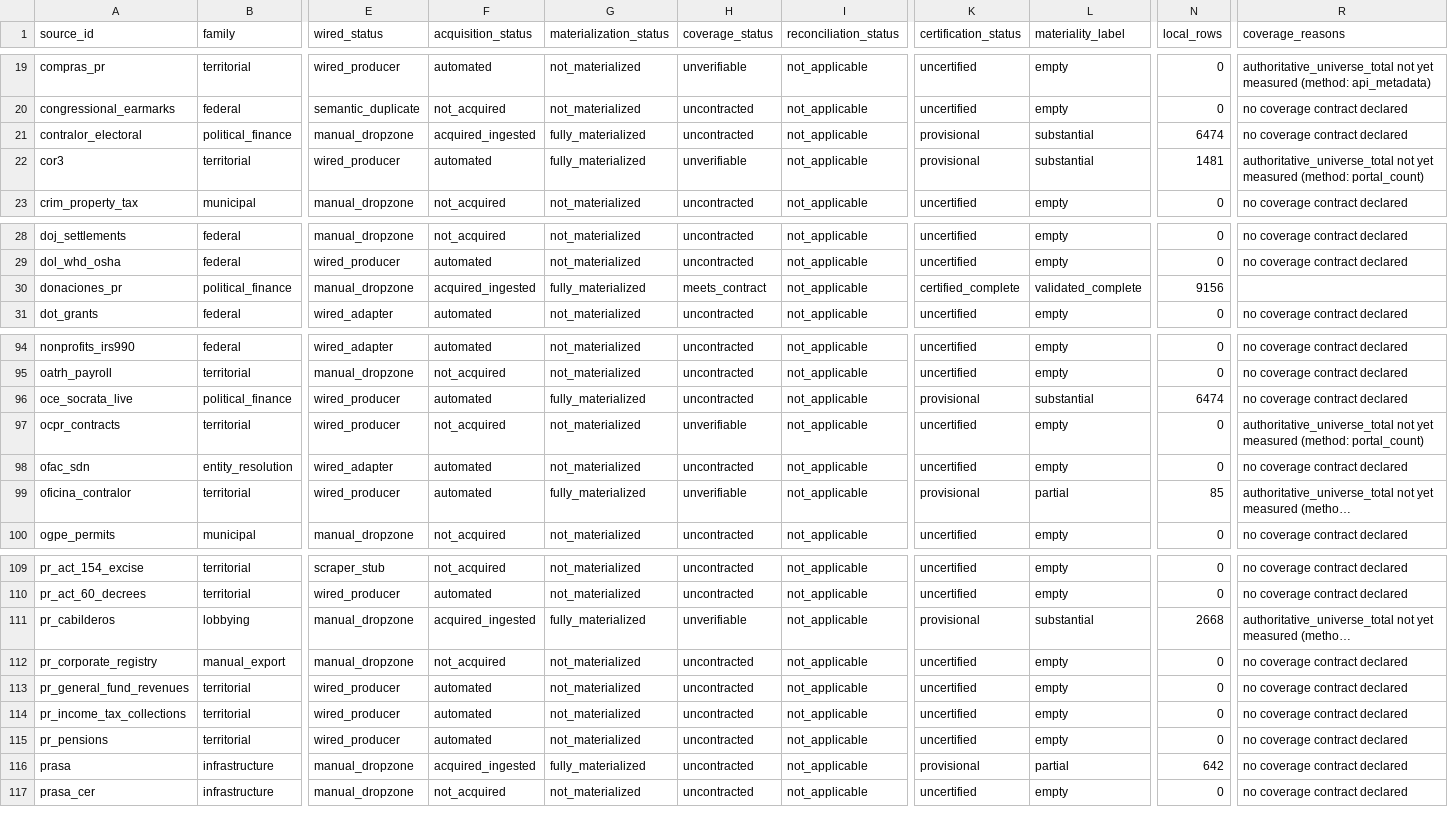
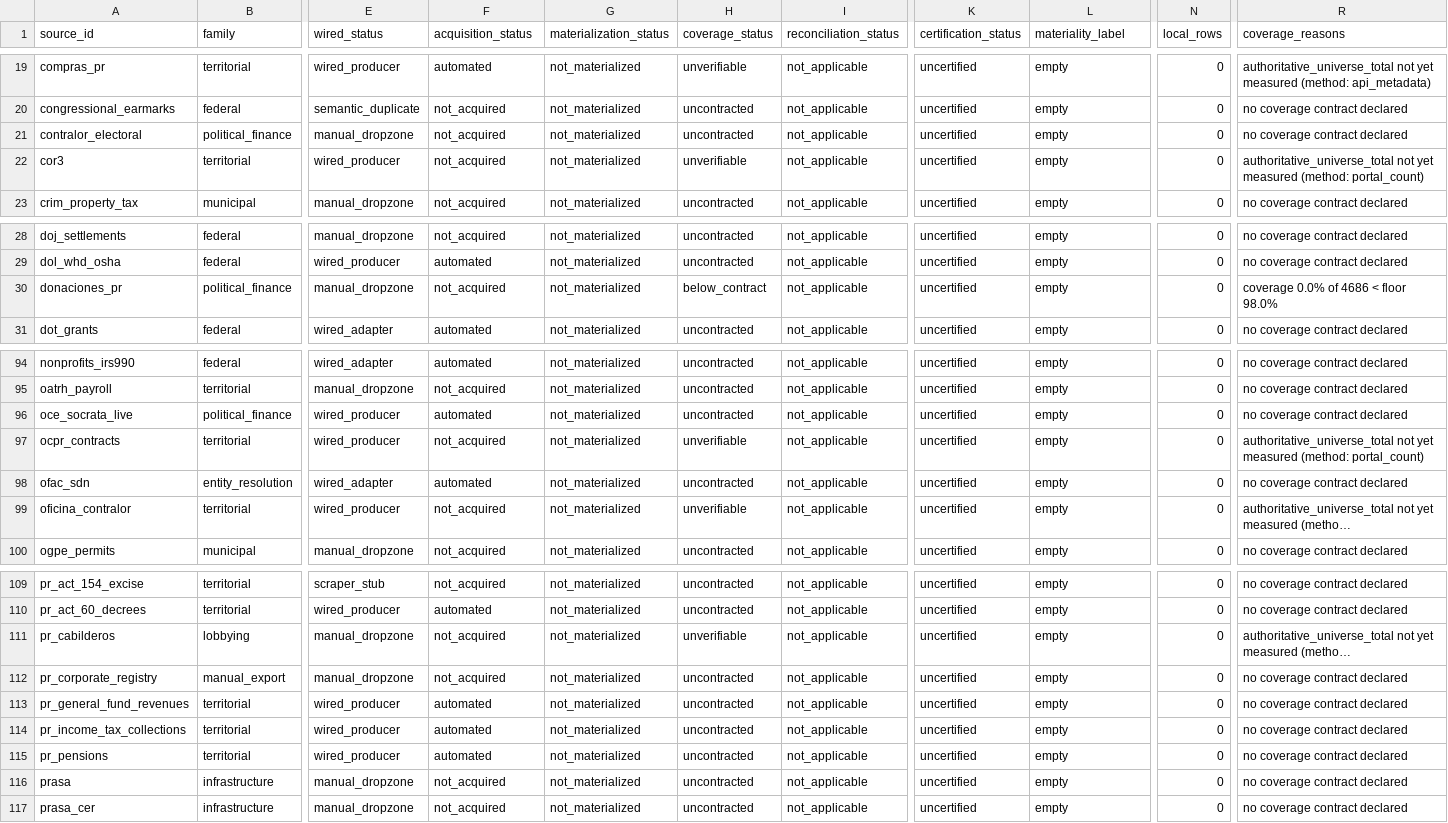
Before and after one commit to jotaele44/Contract-Sweeper, a CSV file: reports/completeness_matrix.csv, drawn as a sheet; only a part is shown, gaps mark what is left out; long unchanged cells end in …; the diff covers the shown part only; the diff names each change by its address in the sheet, - before the commit and + after, or states it on an @@ line.

Commit message:
Regenerate completeness matrix from a clean checkout, not local state
My previous regeneration was run against my local working tree, which has
extra uncommitted data files (data/raw/OCE/, donaciones, fsrs_subawards,
etc.) left over from another active session's pipeline runs in this shared
workspace -- those aren't committed to git, so they made several sources
look more acquired/materialized than a real clean checkout (what CI, and
any other machine, actually sees) would show. Regenerated instead from a
fresh `git clone` of this exact branch into a scratch directory with zero
uncommitted state, confirmed against a second run there, and all 7
test_completeness_matrix.py tests pass in that clean clone.

```diff
--- a/reports/completeness_matrix.csv
+++ b/reports/completeness_matrix.csv
-F21 (acquisition_status): acquired_ingested
+F21 (acquisition_status): not_acquired
-G21:G22 (materialization_status): fully_materialized
+G21:G22 (materialization_status): not_materialized
-K21:K22 (certification_status): provisional
+K21:K22 (certification_status): uncertified
-L21:L22 (materiality_label): substantial
+L21:L22 (materiality_label): empty
-N21 (local_rows): 6474
+N21 (local_rows): 0
-F22 (acquisition_status): automated
+F22 (acquisition_status): not_acquired
-N22 (local_rows): 1481
+N22 (local_rows): 0
-F30 (acquisition_status): acquired_ingested
+F30 (acquisition_status): not_acquired
-G30 (materialization_status): fully_materialized
+G30 (materialization_status): not_materialized
-H30 (coverage_status): meets_contract
+H30 (coverage_status): below_contract
-K30 (certification_status): certified_complete
+K30 (certification_status): uncertified
-L30 (materiality_label): validated_complete
+L30 (materiality_label): empty
-N30 (local_rows): 9156
+N30 (local_rows): 0
-R30 (coverage_reasons): (empty)
+R30 (coverage_reasons): coverage 0.0% of 4686 < floor 98.0%
-G96 (materialization_status): fully_materialized
+G96 (materialization_status): not_materialized
-K96 (certification_status): provisional
+K96 (certification_status): uncertified
-L96 (materiality_label): substantial
+L96 (materiality_label): empty
-N96 (local_rows): 6474
+N96 (local_rows): 0
-F99 (acquisition_status): automated
+F99 (acquisition_status): not_acquired
-G99 (materialization_status): fully_materialized
+G99 (materialization_status): not_materialized
-K99 (certification_status): provisional
+K99 (certification_status): uncertified
-L99 (materiality_label): partial
+L99 (materiality_label): empty
-N99 (local_rows): 85
+N99 (local_rows): 0
-F111 (acquisition_status): acquired_ingested
+F111 (acquisition_status): not_acquired
-G111 (materialization_status): fully_materialized
+G111 (materialization_status): not_materialized
-K111 (certification_status): provisional
+K111 (certification_status): uncertified
-L111 (materiality_label): substantial
+L111 (materiality_label): empty
-N111 (local_rows): 2668
+N111 (local_rows): 0
-F116 (acquisition_status): acquired_ingested
+F116 (acquisition_status): not_acquired
-G116 (materialization_status): fully_materialized
+G116 (materialization_status): not_materialized
-K116 (certification_status): provisional
+K116 (certification_status): uncertified
-L116 (materiality_label): partial
+L116 (materiality_label): empty
-N116 (local_rows): 642
+N116 (local_rows): 0
```
Also changed, not shown: 4 edited cells elsewhere in this file, 1 other file.
